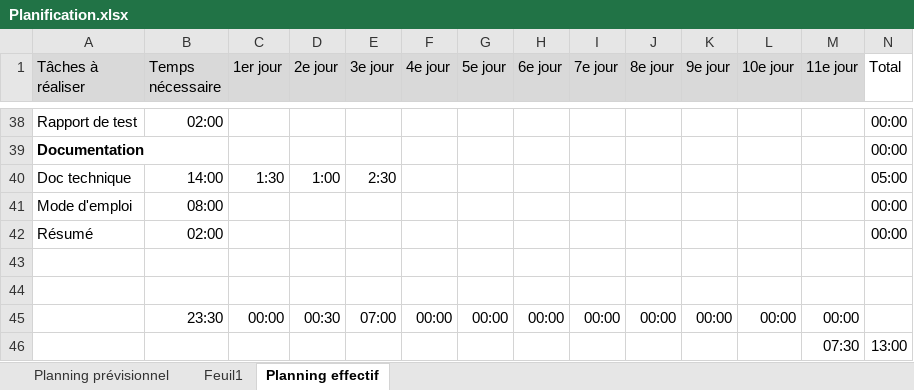
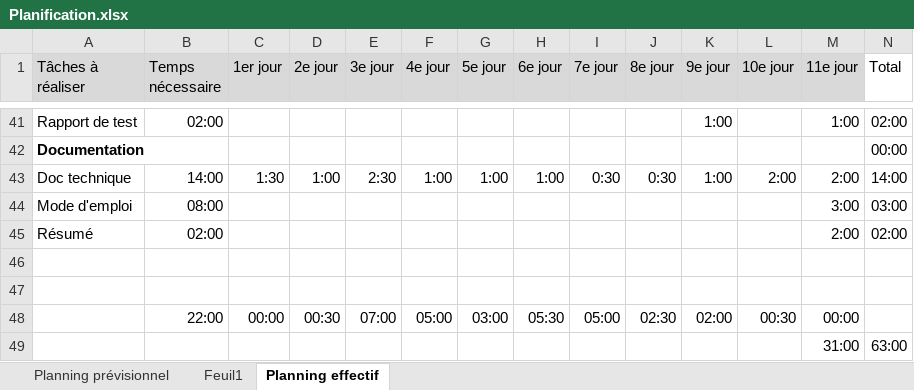
Before and after one commit to Deriveur1234/TPI, an Excel workbook: docs/analysis/Planification.xlsx, sheet Planning effectif, drawn as a sheet; only a part is shown, gaps mark what is left out; values as stored, in another font and other column widths than the file's, no borders; conditional formats not drawn; removed rows and columns are numbered as before the commit, all else as after; the diff covers the shown part only; the diff names each change by its address in the sheet, - before the commit and + after, or states it on an @@ line.

```diff
--- a/docs/analysis/Planification.xlsx (sheet Planning effectif)
+++ b/docs/analysis/Planification.xlsx (sheet Planning effectif)
-K41 (9e jour): (empty)
+K41 (9e jour): 1:00
-M41 (11e jour): (empty)
+M41 (11e jour): 1:00
-N41 (Total): 00:00
+N41 (Total): 02:00
-F43 (4e jour): (empty)
+F43 (4e jour): 1:00
-G43 (5e jour): (empty)
+G43 (5e jour): 1:00
-H43 (6e jour): (empty)
+H43 (6e jour): 1:00
-I43 (7e jour): (empty)
+I43 (7e jour): 0:30
-J43 (8e jour): (empty)
+J43 (8e jour): 0:30
-K43 (9e jour): (empty)
+K43 (9e jour): 1:00
-L43 (10e jour): (empty)
+L43 (10e jour): 2:00
-M43 (11e jour): (empty)
+M43 (11e jour): 2:00
-N43 (Total): 05:00
+N43 (Total): 14:00
-M44 (11e jour): (empty)
+M44 (11e jour): 3:00
-N44 (Total): 00:00
+N44 (Total): 03:00
-M45 (11e jour): (empty)
+M45 (11e jour): 2:00
-N45 (Total): 00:00
+N45 (Total): 02:00
-B48 (Temps nécessaire): 23:30
+B48 (Temps nécessaire): 22:00
-F48 (4e jour): 00:00
+F48 (4e jour): 05:00
-G48 (5e jour): 00:00
+G48 (5e jour): 03:00
-H48 (6e jour): 00:00
+H48 (6e jour): 05:30
-I48 (7e jour): 00:00
+I48 (7e jour): 05:00
-J48 (8e jour): 00:00
+J48 (8e jour): 02:30
-K48 (9e jour): 00:00
+K48 (9e jour): 02:00
-L48 (10e jour): 00:00
+L48 (10e jour): 00:30
-row 46:  |  |  |  |  |  |  |  |  |  |  |  | 07:30 | 13:00
+row 49:  |  |  |  |  |  |  |  |  |  |  |  | 31:00 | 63:00
```
Also changed, not shown: 4 added rows, 1 removed row and 42 edited cells elsewhere in this sheet, formulas that keep their value, 29 other files.
